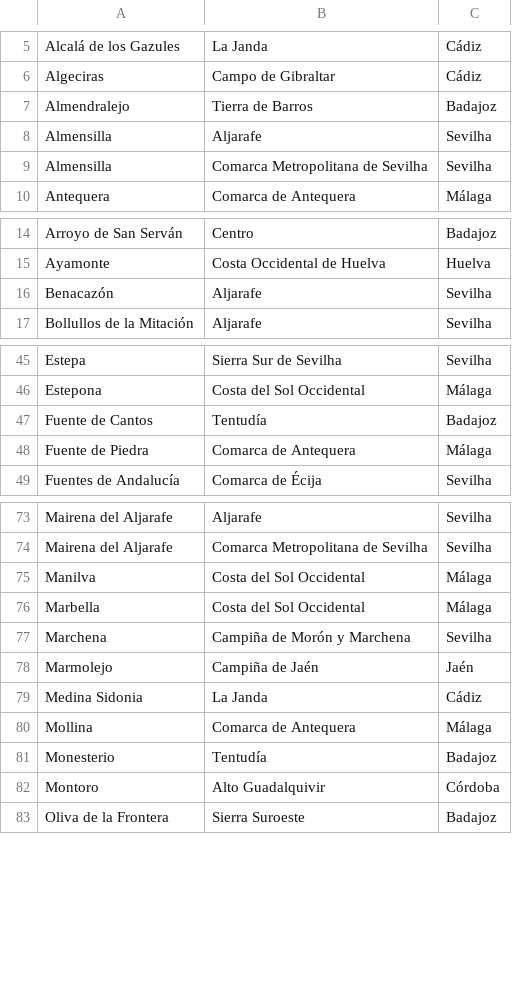
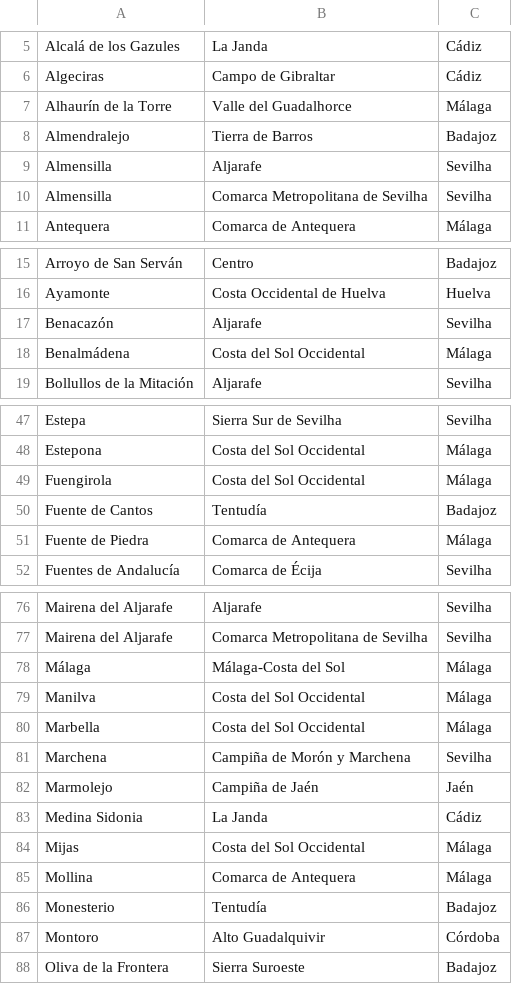
Before and after one commit to migueldgoncalves/viajar_android_app, a CSV file: app/src/main/res/raw/comarca.csv, drawn as a sheet; only a part is shown, gaps mark what is left out; the diff covers the shown part only; the diff names each change by its address in the sheet, - before the commit and + after, or states it on an @@ line.

```diff
--- a/app/src/main/res/raw/comarca.csv
+++ b/app/src/main/res/raw/comarca.csv
+row 7: Alhaurín de la Torre | Valle del Guadalhorce | Málaga
+row 18: Benalmádena | Costa del Sol Occidental | Málaga
+row 49: Fuengirola | Costa del Sol Occidental | Málaga
+row 78: Málaga | Málaga-Costa del Sol | Málaga
+row 84: Mijas | Costa del Sol Occidental | Málaga
```
Also changed, not shown: 1 added row elsewhere in this file, app/src/main/res/raw/destino.csv, app/src/main/res/raw/ligacao.csv, 6 other files.
